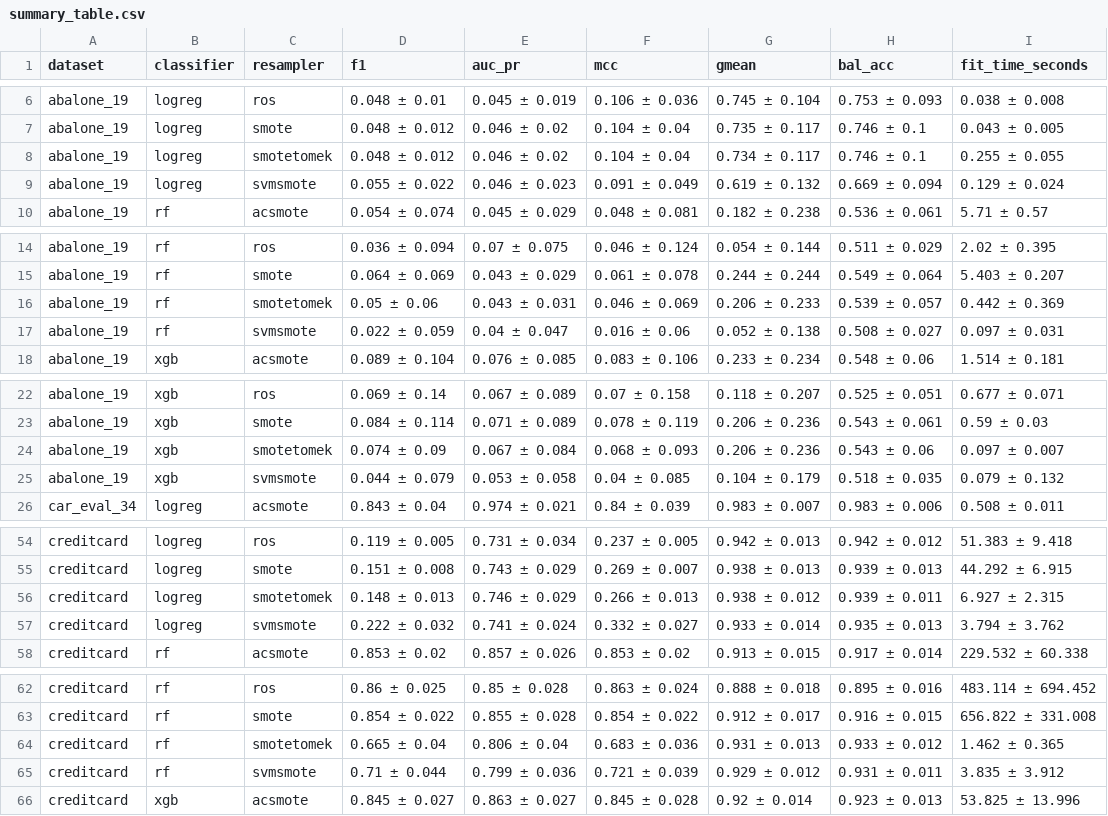
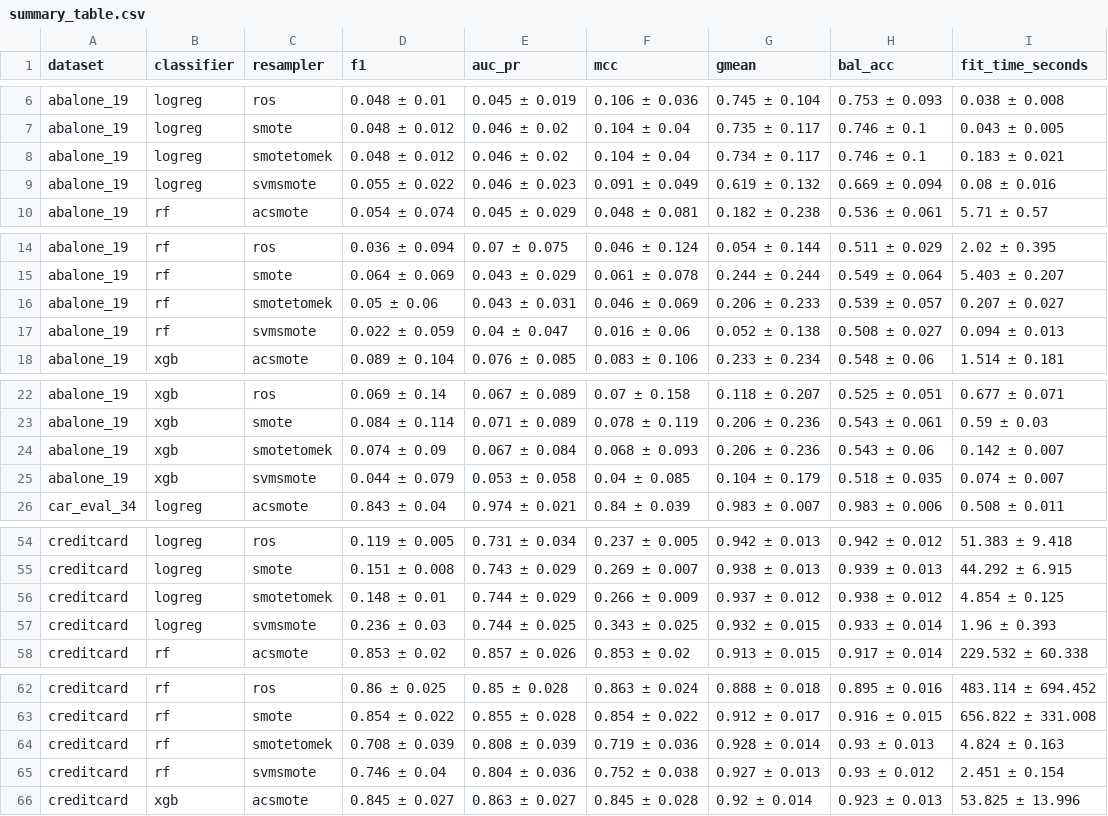
Before and after one commit to udayraj1238/Explanation-Guided-Synthetic-Oversampling-for-Imbalanced-Classification, a CSV file: results/summary_table.csv, drawn as a sheet; only a part is shown, gaps mark what is left out; the diff covers the shown part only.

```diff
--- a/results/summary_table.csv
+++ b/results/summary_table.csv
@@ -7,4 +7,4 @@ abalone_19,logreg,ros,0.048 ± 0.01,0.045 ± 0.019,0.106 ± 0.036,0.745 ± 0.104
 abalone_19,logreg,smote,0.048 ± 0.012,0.046 ± 0.02,0.104 ± 0.04,0.735 ± 0.117,0.746 ± 0.1,0.043 ± 0.005
-abalone_19,logreg,smotetomek,0.048 ± 0.012,0.046 ± 0.02,0.104 ± 0.04,0.734 ± 0.117,0.746 ± 0.1,0.255 ± 0.055
-abalone_19,logreg,svmsmote,0.055 ± 0.022,0.046 ± 0.023,0.091 ± 0.049,0.619 ± 0.132,0.669 ± 0.094,0.129 ± 0.024
+abalone_19,logreg,smotetomek,0.048 ± 0.012,0.046 ± 0.02,0.104 ± 0.04,0.734 ± 0.117,0.746 ± 0.1,0.183 ± 0.021
+abalone_19,logreg,svmsmote,0.055 ± 0.022,0.046 ± 0.023,0.091 ± 0.049,0.619 ± 0.132,0.669 ± 0.094,0.08 ± 0.016
 abalone_19,rf,acsmote,0.054 ± 0.074,0.045 ± 0.029,0.048 ± 0.081,0.182 ± 0.238,0.536 ± 0.061,5.71 ± 0.57
@@ -15,4 +15,4 @@ abalone_19,rf,ros,0.036 ± 0.094,0.07 ± 0.075,0.046 ± 0.124,0.054 ± 0.144,0.5
 abalone_19,rf,smote,0.064 ± 0.069,0.043 ± 0.029,0.061 ± 0.078,0.244 ± 0.244,0.549 ± 0.064,5.403 ± 0.207
-abalone_19,rf,smotetomek,0.05 ± 0.06,0.043 ± 0.031,0.046 ± 0.069,0.206 ± 0.233,0.539 ± 0.057,0.442 ± 0.369
-abalone_19,rf,svmsmote,0.022 ± 0.059,0.04 ± 0.047,0.016 ± 0.06,0.052 ± 0.138,0.508 ± 0.027,0.097 ± 0.031
+abalone_19,rf,smotetomek,0.05 ± 0.06,0.043 ± 0.031,0.046 ± 0.069,0.206 ± 0.233,0.539 ± 0.057,0.207 ± 0.027
+abalone_19,rf,svmsmote,0.022 ± 0.059,0.04 ± 0.047,0.016 ± 0.06,0.052 ± 0.138,0.508 ± 0.027,0.094 ± 0.013
 abalone_19,xgb,acsmote,0.089 ± 0.104,0.076 ± 0.085,0.083 ± 0.106,0.233 ± 0.234,0.548 ± 0.06,1.514 ± 0.181
@@ -23,4 +23,4 @@ abalone_19,xgb,ros,0.069 ± 0.14,0.067 ± 0.089,0.07 ± 0.158,0.118 ± 0.207,0.5
 abalone_19,xgb,smote,0.084 ± 0.114,0.071 ± 0.089,0.078 ± 0.119,0.206 ± 0.236,0.543 ± 0.061,0.59 ± 0.03
-abalone_19,xgb,smotetomek,0.074 ± 0.09,0.067 ± 0.084,0.068 ± 0.093,0.206 ± 0.236,0.543 ± 0.06,0.097 ± 0.007
-abalone_19,xgb,svmsmote,0.044 ± 0.079,0.053 ± 0.058,0.04 ± 0.085,0.104 ± 0.179,0.518 ± 0.035,0.079 ± 0.132
+abalone_19,xgb,smotetomek,0.074 ± 0.09,0.067 ± 0.084,0.068 ± 0.093,0.206 ± 0.236,0.543 ± 0.06,0.142 ± 0.007
+abalone_19,xgb,svmsmote,0.044 ± 0.079,0.053 ± 0.058,0.04 ± 0.085,0.104 ± 0.179,0.518 ± 0.035,0.074 ± 0.007
 car_eval_34,logreg,acsmote,0.843 ± 0.04,0.974 ± 0.021,0.84 ± 0.039,0.983 ± 0.007,0.983 ± 0.006,0.508 ± 0.011
@@ -55,4 +55,4 @@ creditcard,logreg,ros,0.119 ± 0.005,0.731 ± 0.034,0.237 ± 0.005,0.942 ± 0.01
 creditcard,logreg,smote,0.151 ± 0.008,0.743 ± 0.029,0.269 ± 0.007,0.938 ± 0.013,0.939 ± 0.013,44.292 ± 6.915
-creditcard,logreg,smotetomek,0.148 ± 0.013,0.746 ± 0.029,0.266 ± 0.013,0.938 ± 0.012,0.939 ± 0.011,6.927 ± 2.315
-creditcard,logreg,svmsmote,0.222 ± 0.032,0.741 ± 0.024,0.332 ± 0.027,0.933 ± 0.014,0.935 ± 0.013,3.794 ± 3.762
+creditcard,logreg,smotetomek,0.148 ± 0.01,0.744 ± 0.029,0.266 ± 0.009,0.937 ± 0.012,0.938 ± 0.012,4.854 ± 0.125
+creditcard,logreg,svmsmote,0.236 ± 0.03,0.744 ± 0.025,0.343 ± 0.025,0.932 ± 0.015,0.933 ± 0.014,1.96 ± 0.393
 creditcard,rf,acsmote,0.853 ± 0.02,0.857 ± 0.026,0.853 ± 0.02,0.913 ± 0.015,0.917 ± 0.014,229.532 ± 60.338
@@ -63,4 +63,4 @@ creditcard,rf,ros,0.86 ± 0.025,0.85 ± 0.028,0.863 ± 0.024,0.888 ± 0.018,0.89
 creditcard,rf,smote,0.854 ± 0.022,0.855 ± 0.028,0.854 ± 0.022,0.912 ± 0.017,0.916 ± 0.015,656.822 ± 331.008
-creditcard,rf,smotetomek,0.665 ± 0.04,0.806 ± 0.04,0.683 ± 0.036,0.931 ± 0.013,0.933 ± 0.012,1.462 ± 0.365
-creditcard,rf,svmsmote,0.71 ± 0.044,0.799 ± 0.036,0.721 ± 0.039,0.929 ± 0.012,0.931 ± 0.011,3.835 ± 3.912
+creditcard,rf,smotetomek,0.708 ± 0.039,0.808 ± 0.039,0.719 ± 0.036,0.928 ± 0.014,0.93 ± 0.013,4.824 ± 0.163
+creditcard,rf,svmsmote,0.746 ± 0.04,0.804 ± 0.036,0.752 ± 0.038,0.927 ± 0.013,0.93 ± 0.012,2.451 ± 0.154
 creditcard,xgb,acsmote,0.845 ± 0.027,0.863 ± 0.027,0.845 ± 0.028,0.92 ± 0.014,0.923 ± 0.013,53.825 ± 13.996
```
Also changed, not shown: 36 edited cells elsewhere in this file, results/boundary_fidelity_results.csv, results/calibration_results.csv, 22 other files.
